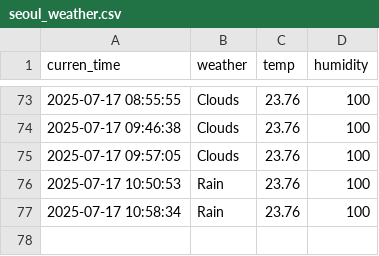
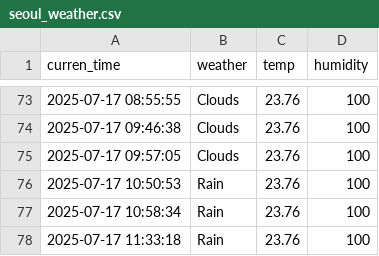
Before and after one commit to EunbinRoh/Seoul_weather_5m, a CSV file: seoul_weather.csv, drawn as a sheet; only a part is shown, gaps mark what is left out; the diff names each change by its address in the sheet, - before the commit and + after, or states it on an @@ line.

```diff
--- a/seoul_weather.csv
+++ b/seoul_weather.csv
+row 78: 2025-07-17 11:33:18 | Rain | 23.76 | 100
```
